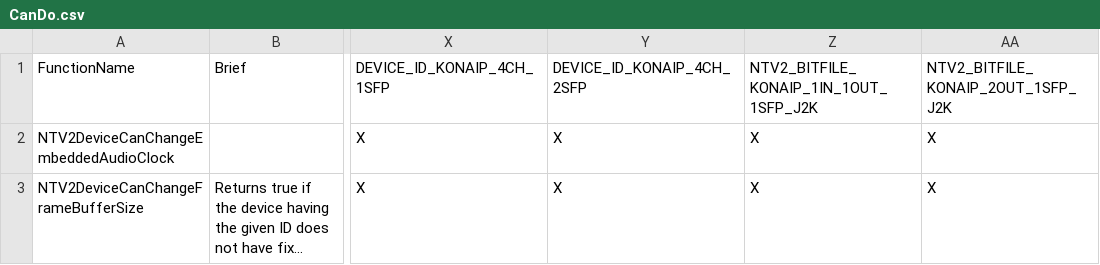
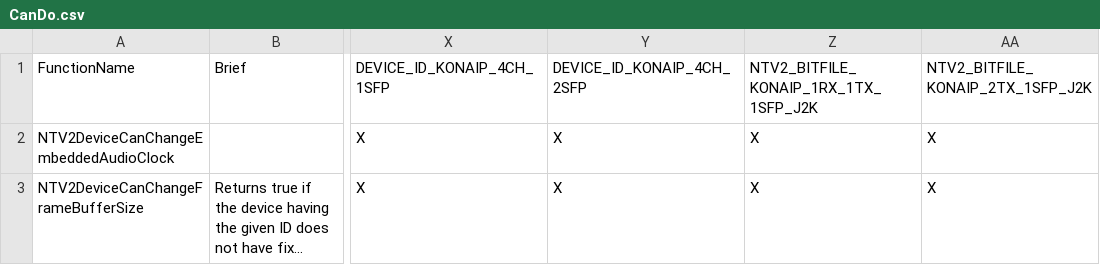
Before and after one commit to aja-video/libajantv2, a CSV file: ajalibraries/ajantv2/sdkgen/CanDo.csv, drawn as a sheet; only a part is shown, gaps mark what is left out; long unchanged cells end in …; the diff names each change by its address in the sheet, - before the commit and + after, or states it on an @@ line.

```diff
--- a/ajalibraries/ajantv2/sdkgen/CanDo.csv
+++ b/ajalibraries/ajantv2/sdkgen/CanDo.csv
-Z1: NTV2_BITFILE_KONAIP_1IN_1OUT_1SFP_J2K
+Z1: NTV2_BITFILE_KONAIP_1RX_1TX_1SFP_J2K
-AA1: NTV2_BITFILE_KONAIP_2OUT_1SFP_J2K
+AA1: NTV2_BITFILE_KONAIP_2TX_1SFP_J2K
```
Also changed, not shown: ajalibraries/ajantv2/sdkgen/FBFormats.csv, ajalibraries/ajantv2/sdkgen/GetNum.csv, 5 other files.
